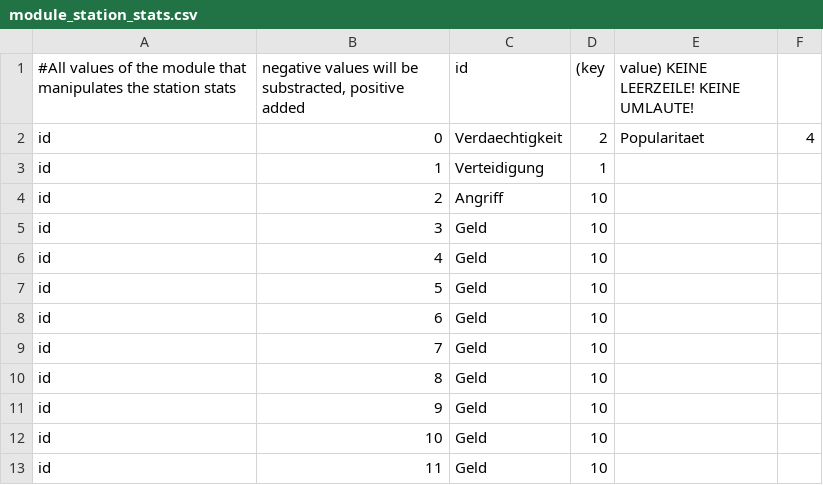
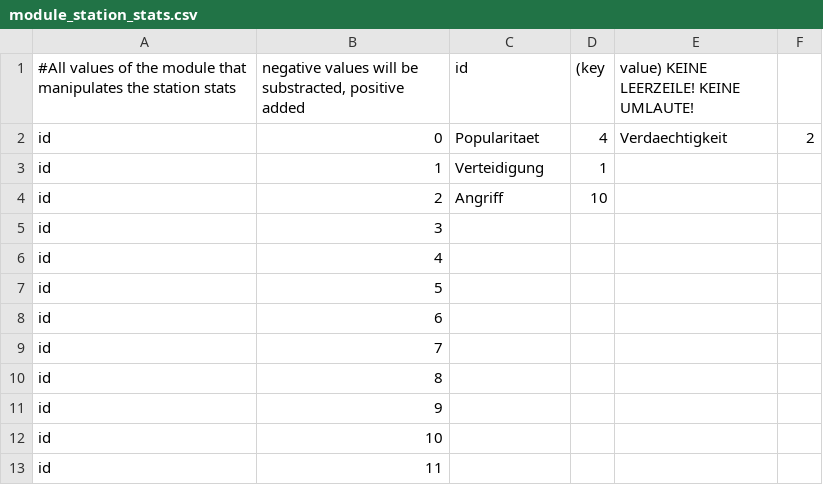
Before and after one commit to ziegelstein/toast-galaxy, a CSV file: mafia_game/data/module_data/module_station_stats.csv, drawn as a sheet.

```diff
--- a/mafia_game/data/module_data/module_station_stats.csv
+++ b/mafia_game/data/module_data/module_station_stats.csv
@@ -1,13 +1,13 @@
 #All values of the module that manipulates the station stats; negative values will be substracted, positive added; id;(key;value) KEINE LEERZEILE! KEINE UMLAUTE!
-id;0;Verdaechtigkeit;2;Popularitaet;4
+id;0;Popularitaet;4;Verdaechtigkeit;2
 id;1;Verteidigung;1
 id;2;Angriff;10
-id;3;Geld;10
-id;4;Geld;10
-id;5;Geld;10
-id;6;Geld;10
-id;7;Geld;10
-id;8;Geld;10
-id;9;Geld;10
-id;10;Geld;10
-id;11;Geld;10
+id;3
+id;4
+id;5
+id;6
+id;7
+id;8
+id;9
+id;10
+id;11
```
Also changed, not shown: 4 other files.
